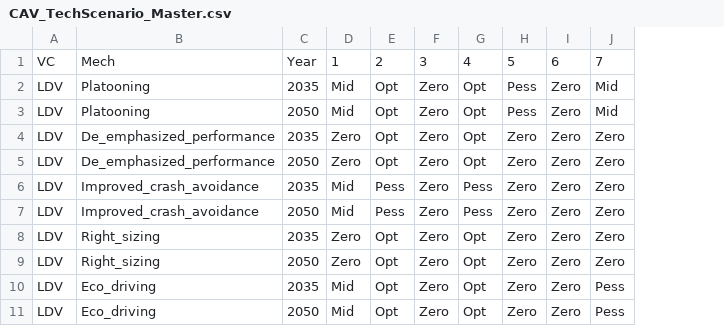
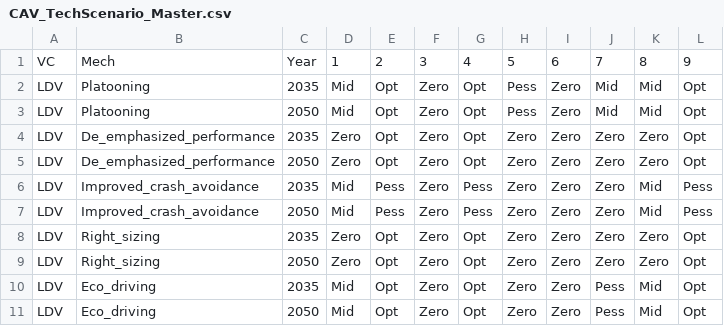
Before and after one commit to pleiby/2016CAVEnergyModel, a CSV file: Data/CAV_TechScenario_Master.csv, drawn as a sheet; only a part is shown; the diff names each change by its address in the sheet, - before the commit and + after, or states it on an @@ line.

Commit message:
include new TechScen 8 and 9 (1 and 4 w/ non-zero (Mid, High) Automation_accessory_load

```diff
--- a/Data/CAV_TechScenario_Master.csv
+++ b/Data/CAV_TechScenario_Master.csv
+column K, rows 1-11: 8 | Mid | Mid | Zero | Zero | Mid | Mid | Zero | Zero | Mid | Mid
+column L, rows 1-11: 9 | Opt | Opt | Opt | Opt | Pess | Pess | Opt | Opt | Opt | Opt
```
